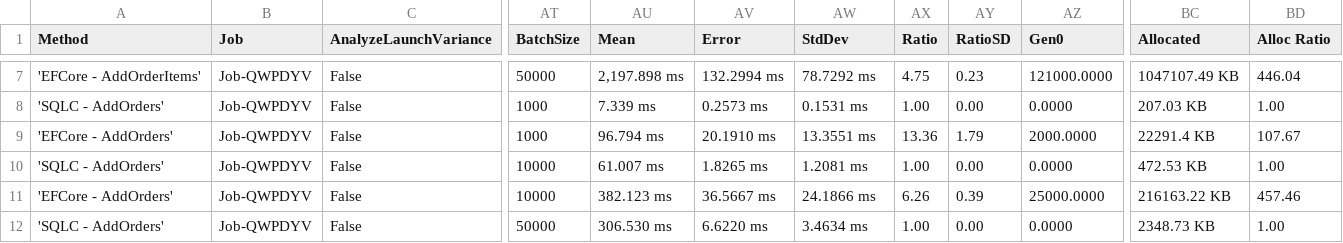
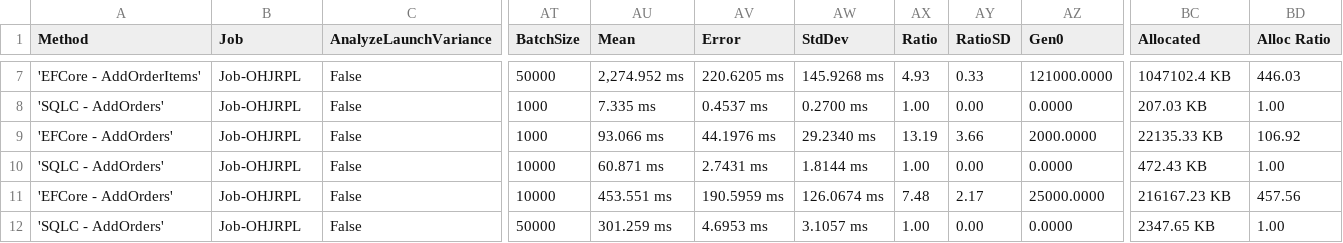
Before and after one commit to DaredevilOSS/sqlc-gen-csharp, a CSV file: BenchmarkDotNet.Artifacts/results/BenchmarkRunner.Benchmarks.PostgresqlWriteBenchmark-report.csv, drawn as a sheet; only a part is shown, gaps mark what is left out; the diff covers the shown part only; the diff names each change by its address in the sheet, - before the commit and + after, or states it on an @@ line.

```diff
--- a/BenchmarkDotNet.Artifacts/results/BenchmarkRunner.Benchmarks.PostgresqlWriteBenchmark-report.csv
+++ b/BenchmarkDotNet.Artifacts/results/BenchmarkRunner.Benchmarks.PostgresqlWriteBenchmark-report.csv
-B7:B12 (Job): Job-QWPDYV
+B7:B12 (Job): Job-OHJRPL
-AU7 (Mean): 2,197.898 ms
+AU7 (Mean): 2,274.952 ms
-AV7 (Error): 132.2994 ms
+AV7 (Error): 220.6205 ms
-AW7 (StdDev): 78.7292 ms
+AW7 (StdDev): 145.9268 ms
-AX7 (Ratio): 4.75
+AX7 (Ratio): 4.93
-AY7 (RatioSD): 0.23
+AY7 (RatioSD): 0.33
-BC7 (Allocated): 1047107.49 KB
+BC7 (Allocated): 1047102.4 KB
-BD7 (Alloc Ratio): 446.04
+BD7 (Alloc Ratio): 446.03
-AU8 (Mean): 7.339 ms
+AU8 (Mean): 7.335 ms
-AV8 (Error): 0.2573 ms
+AV8 (Error): 0.4537 ms
-AW8 (StdDev): 0.1531 ms
+AW8 (StdDev): 0.2700 ms
-AU9 (Mean): 96.794 ms
+AU9 (Mean): 93.066 ms
-AV9 (Error): 20.1910 ms
+AV9 (Error): 44.1976 ms
-AW9 (StdDev): 13.3551 ms
+AW9 (StdDev): 29.2340 ms
-AX9 (Ratio): 13.36
+AX9 (Ratio): 13.19
-AY9 (RatioSD): 1.79
+AY9 (RatioSD): 3.66
-BC9 (Allocated): 22291.4 KB
+BC9 (Allocated): 22135.33 KB
-BD9 (Alloc Ratio): 107.67
+BD9 (Alloc Ratio): 106.92
-AU10 (Mean): 61.007 ms
+AU10 (Mean): 60.871 ms
-AV10 (Error): 1.8265 ms
+AV10 (Error): 2.7431 ms
-AW10 (StdDev): 1.2081 ms
+AW10 (StdDev): 1.8144 ms
-BC10 (Allocated): 472.53 KB
+BC10 (Allocated): 472.43 KB
-AU11 (Mean): 382.123 ms
+AU11 (Mean): 453.551 ms
-AV11 (Error): 36.5667 ms
+AV11 (Error): 190.5959 ms
-AW11 (StdDev): 24.1866 ms
+AW11 (StdDev): 126.0674 ms
-AX11 (Ratio): 6.26
+AX11 (Ratio): 7.48
-AY11 (RatioSD): 0.39
+AY11 (RatioSD): 2.17
-BC11 (Allocated): 216163.22 KB
+BC11 (Allocated): 216167.23 KB
-BD11 (Alloc Ratio): 457.46
+BD11 (Alloc Ratio): 457.56
-AU12 (Mean): 306.530 ms
+AU12 (Mean): 301.259 ms
-AV12 (Error): 6.6220 ms
+AV12 (Error): 4.6953 ms
-AW12 (StdDev): 3.4634 ms
+AW12 (StdDev): 3.1057 ms
-BC12 (Allocated): 2348.73 KB
+BC12 (Allocated): 2347.65 KB
```
Also changed, not shown: 76 edited cells elsewhere in this file, BenchmarkDotNet.Artifacts/results/BenchmarkRunner.Benchmarks.MysqlReadBenchmark-report.csv, BenchmarkDotNet.Artifacts/results/BenchmarkRunner.Benchmarks.MysqlWriteBenchmark-report.csv, 30 other files.
